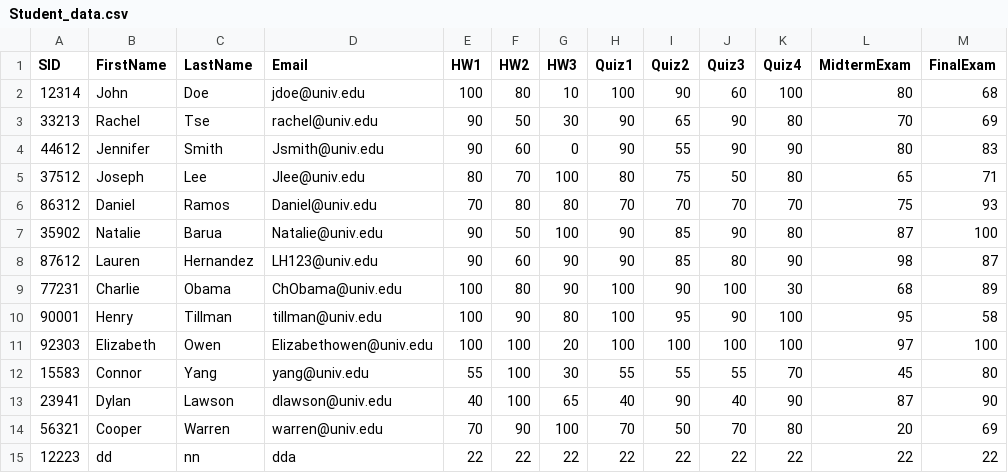
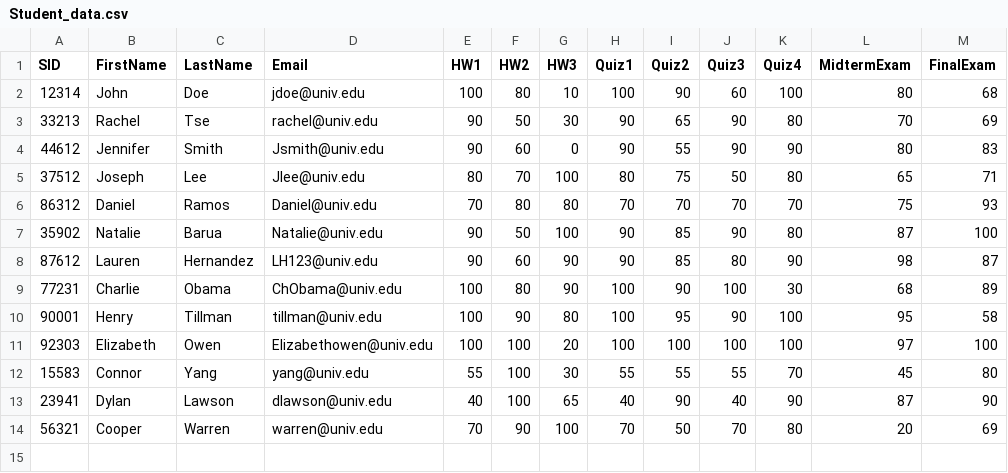
Before and after one commit to danyalnemati8/gradebookapp, a CSV file: Student_data.csv, drawn as a sheet.

Commit message:
deleted the student

```diff
--- a/Student_data.csv
+++ b/Student_data.csv
@@ -14,2 +14 @@
 56321,Cooper,Warren,warren@univ.edu,70,90,100,70,50,70,80,20,69
-12223,dd,nn,dda,22,22,22,22,22,22,22,22,22
```
